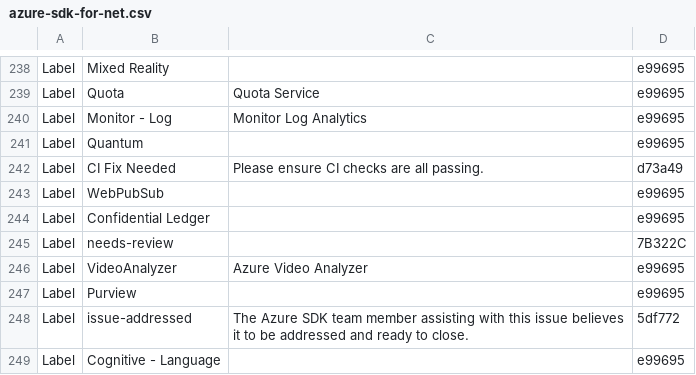
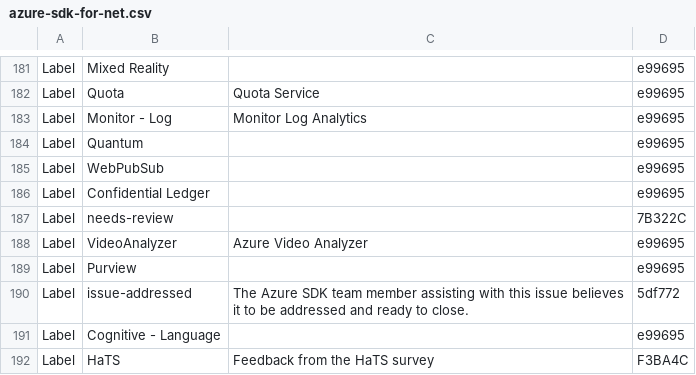
Before and after one commit to wanlwanl/wanl-fork-azure-sdk-tools, a CSV file: tools/github-labels/repository-snapshots/azure-sdk-for-net.csv, drawn as a sheet; only a part is shown, gaps mark what is left out; the shorter side is filled out with more unchanged rows; the diff covers the shown part only.

```diff
--- a/tools/github-labels/repository-snapshots/azure-sdk-for-net.csv
+++ b/tools/github-labels/repository-snapshots/azure-sdk-for-net.csv
@@ -241,3 +184,2 @@ Label,Monitor - Log,Monitor Log Analytics,e99695
 Label,Quantum,,e99695
-Label,CI Fix Needed,Please ensure CI checks are all passing.,d73a49
 Label,WebPubSub,,e99695
```
Also changed, not shown: 57 moved rows elsewhere in this file, tools/github-labels/repository-snapshots/autorest.typescript.csv, tools/github-labels/repository-snapshots/azure-sdk-for-c.csv, 20 other files.
